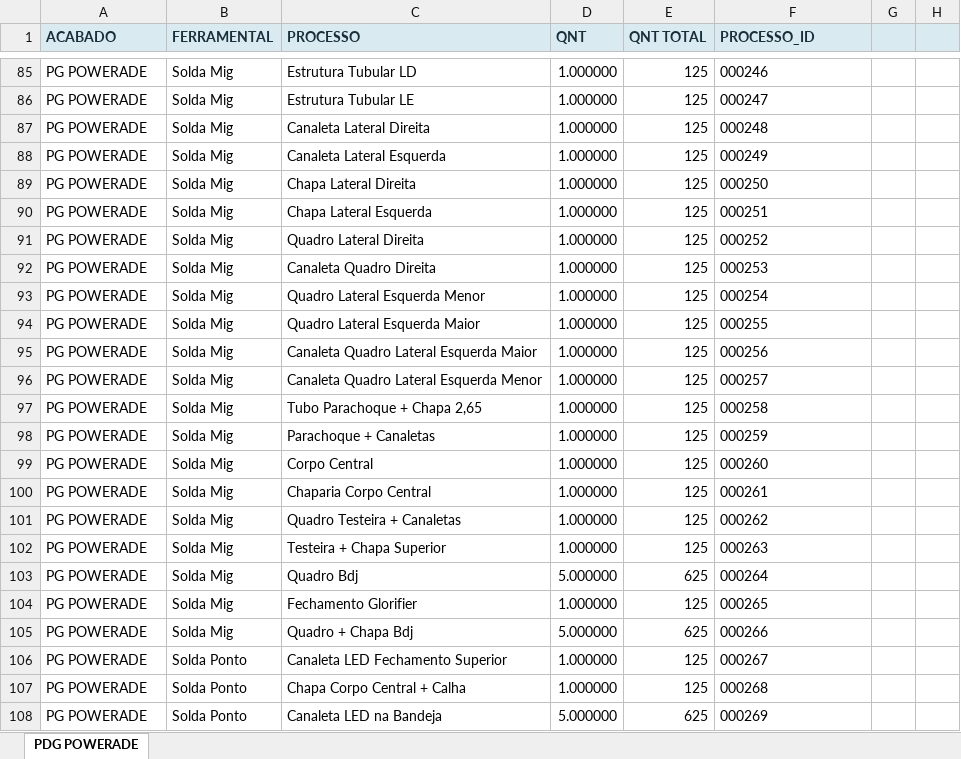
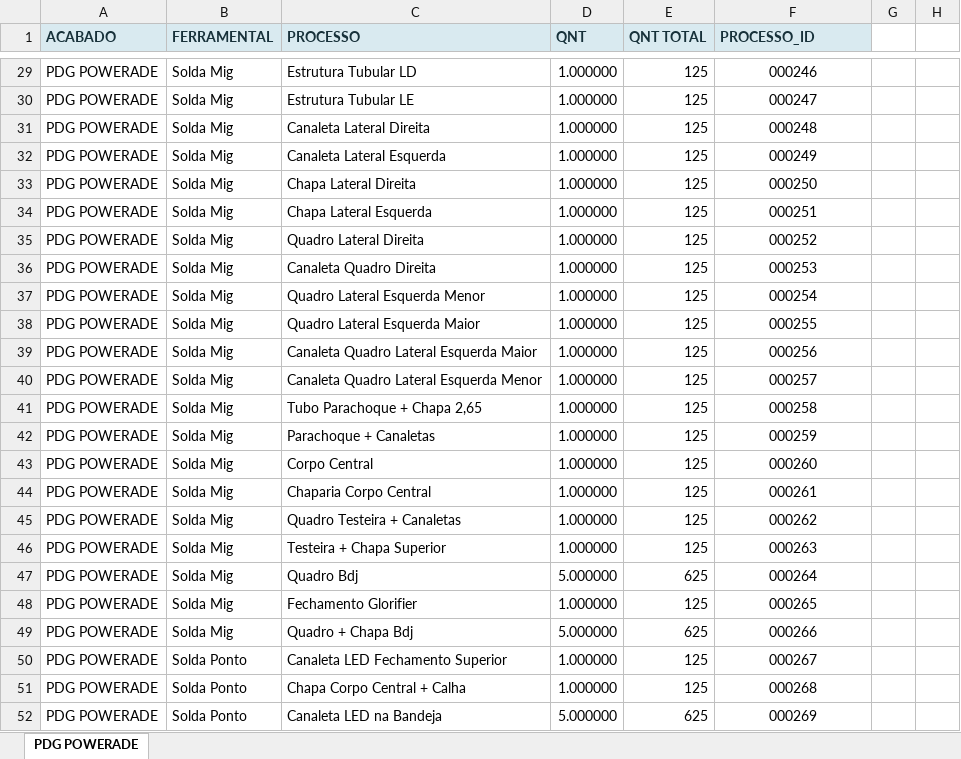
Before and after one commit to XicoMartins/PROJETOS---BACKEND-IA, an Excel workbook: planilhas/LISTA DE PROCESSO PDG POWERADE.xlsx, sheet PDG POWERADE, drawn as a sheet; only a part is shown, gaps mark what is left out; values as stored, in another font and other column widths than the file's, no borders; addresses are those after the commit; the diff covers the shown part only; the diff names each change by its address in the sheet, - before the commit and + after, or states it on an @@ line.

```diff
--- a/planilhas/LISTA DE PROCESSO PDG POWERADE.xlsx (sheet PDG POWERADE)
+++ b/planilhas/LISTA DE PROCESSO PDG POWERADE.xlsx (sheet PDG POWERADE)
-G1:H1 fill: #D9EAF0
+G1:H1 fill: none
-A29:A52 (ACABADO): PG POWERADE
+A29:A52 (ACABADO): PDG POWERADE
-F29:F52 alignment: left
+F29:F52 alignment: center
```
Also changed, not shown: 56 removed rows, 27 edited cells and cell formats elsewhere in this sheet, 57 other files.
